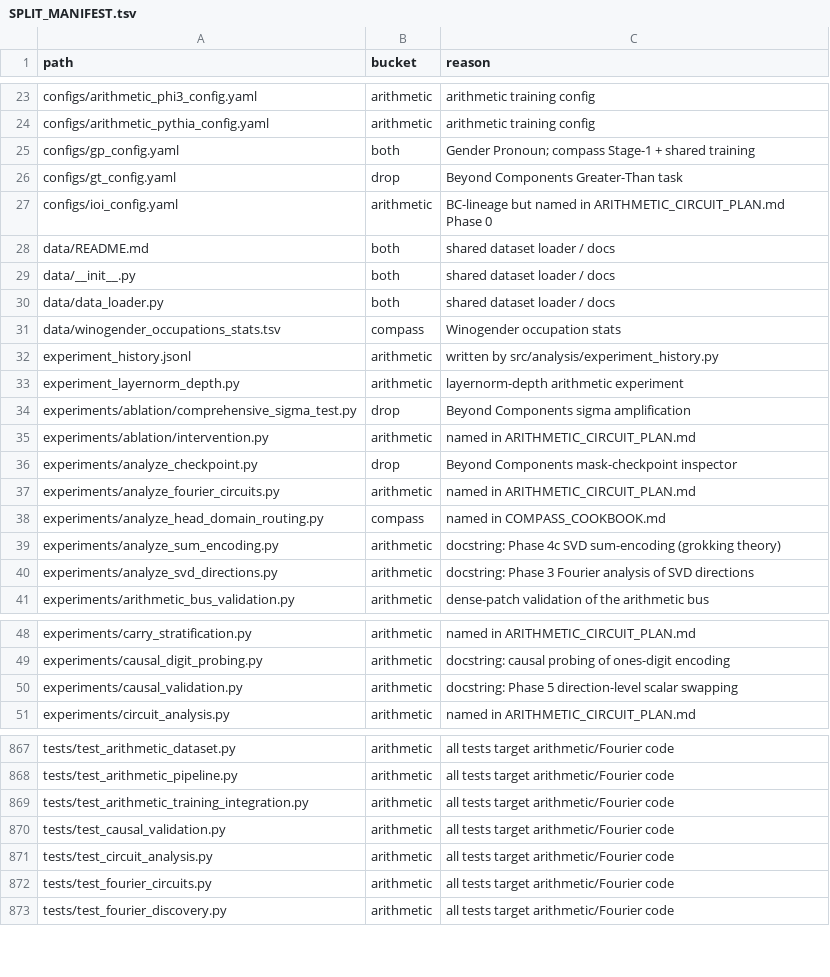
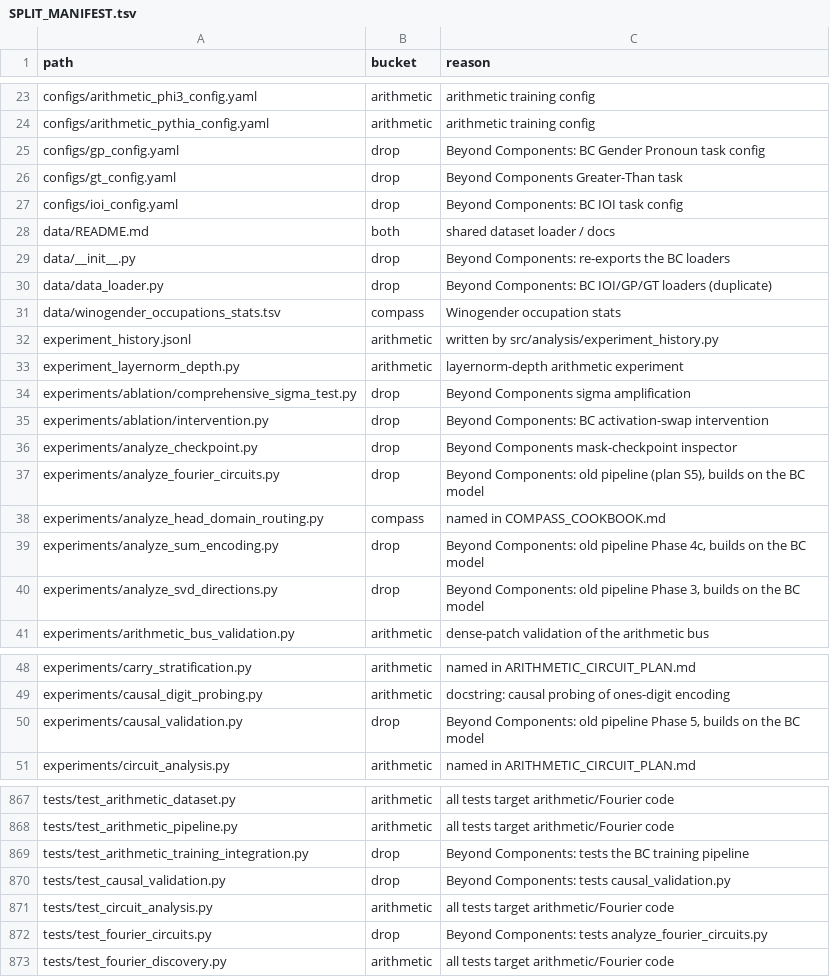
Before and after one commit to kanakamohank/Beyond-Components, a TSV file: SPLIT_MANIFEST.tsv, drawn as a sheet; only a part is shown, gaps mark what is left out; the diff covers the shown part only.

```diff
--- a/SPLIT_MANIFEST.tsv
+++ b/SPLIT_MANIFEST.tsv
@@ -24,8 +24,8 @@ configs/arithmetic_phi3_config.yaml	arithmetic	arithmetic training config
 configs/arithmetic_pythia_config.yaml	arithmetic	arithmetic training config
-configs/gp_config.yaml	both	Gender Pronoun; compass Stage-1 + shared training
+configs/gp_config.yaml	drop	Beyond Components: BC Gender Pronoun task config
 configs/gt_config.yaml	drop	Beyond Components Greater-Than task
-configs/ioi_config.yaml	arithmetic	BC-lineage but named in ARITHMETIC_CIRCUIT_PLAN.md Phase 0
+configs/ioi_config.yaml	drop	Beyond Components: BC IOI task config
 data/README.md	both	shared dataset loader / docs
-data/__init__.py	both	shared dataset loader / docs
-data/data_loader.py	both	shared dataset loader / docs
+data/__init__.py	drop	Beyond Components: re-exports the BC loaders
+data/data_loader.py	drop	Beyond Components: BC IOI/GP/GT loaders (duplicate)
 data/winogender_occupations_stats.tsv	compass	Winogender occupation stats
@@ -34,8 +34,8 @@ experiment_layernorm_depth.py	arithmetic	layernorm-depth arithmetic experiment
 experiments/ablation/comprehensive_sigma_test.py	drop	Beyond Components sigma amplification
-experiments/ablation/intervention.py	arithmetic	named in ARITHMETIC_CIRCUIT_PLAN.md
+experiments/ablation/intervention.py	drop	Beyond Components: BC activation-swap intervention
 experiments/analyze_checkpoint.py	drop	Beyond Components mask-checkpoint inspector
-experiments/analyze_fourier_circuits.py	arithmetic	named in ARITHMETIC_CIRCUIT_PLAN.md
+experiments/analyze_fourier_circuits.py	drop	Beyond Components: old pipeline (plan S5), builds on the BC model
 experiments/analyze_head_domain_routing.py	compass	named in COMPASS_COOKBOOK.md
-experiments/analyze_sum_encoding.py	arithmetic	docstring: Phase 4c SVD sum-encoding (grokking theory)
-experiments/analyze_svd_directions.py	arithmetic	docstring: Phase 3 Fourier analysis of SVD directions
+experiments/analyze_sum_encoding.py	drop	Beyond Components: old pipeline Phase 4c, builds on the BC model
+experiments/analyze_svd_directions.py	drop	Beyond Components: old pipeline Phase 3, builds on the BC model
 experiments/arithmetic_bus_validation.py	arithmetic	dense-patch validation of the arithmetic bus
@@ -49,3 +49,3 @@ experiments/carry_stratification.py	arithmetic	named in ARITHMETIC_CIRCUIT_PLAN.
 experiments/causal_digit_probing.py	arithmetic	docstring: causal probing of ones-digit encoding
-experiments/causal_validation.py	arithmetic	docstring: Phase 5 direction-level scalar swapping
+experiments/causal_validation.py	drop	Beyond Components: old pipeline Phase 5, builds on the BC model
 experiments/circuit_analysis.py	arithmetic	named in ARITHMETIC_CIRCUIT_PLAN.md
@@ -868,6 +868,6 @@ tests/test_arithmetic_dataset.py	arithmetic	all tests target arithmetic/Fourier
 tests/test_arithmetic_pipeline.py	arithmetic	all tests target arithmetic/Fourier code
-tests/test_arithmetic_training_integration.py	arithmetic	all tests target arithmetic/Fourier code
-tests/test_causal_validation.py	arithmetic	all tests target arithmetic/Fourier code
+tests/test_arithmetic_training_integration.py	drop	Beyond Components: tests the BC training pipeline
+tests/test_causal_validation.py	drop	Beyond Components: tests causal_validation.py
 tests/test_circuit_analysis.py	arithmetic	all tests target arithmetic/Fourier code
-tests/test_fourier_circuits.py	arithmetic	all tests target arithmetic/Fourier code
+tests/test_fourier_circuits.py	drop	Beyond Components: tests analyze_fourier_circuits.py
 tests/test_fourier_discovery.py	arithmetic	all tests target arithmetic/Fourier code
```
Also changed, not shown: 32 edited cells elsewhere in this file, arithmetic-circuit-discovery/SPLIT_MANIFEST.tsv, semantic-compass/SPLIT_MANIFEST.tsv, 54 other files.
